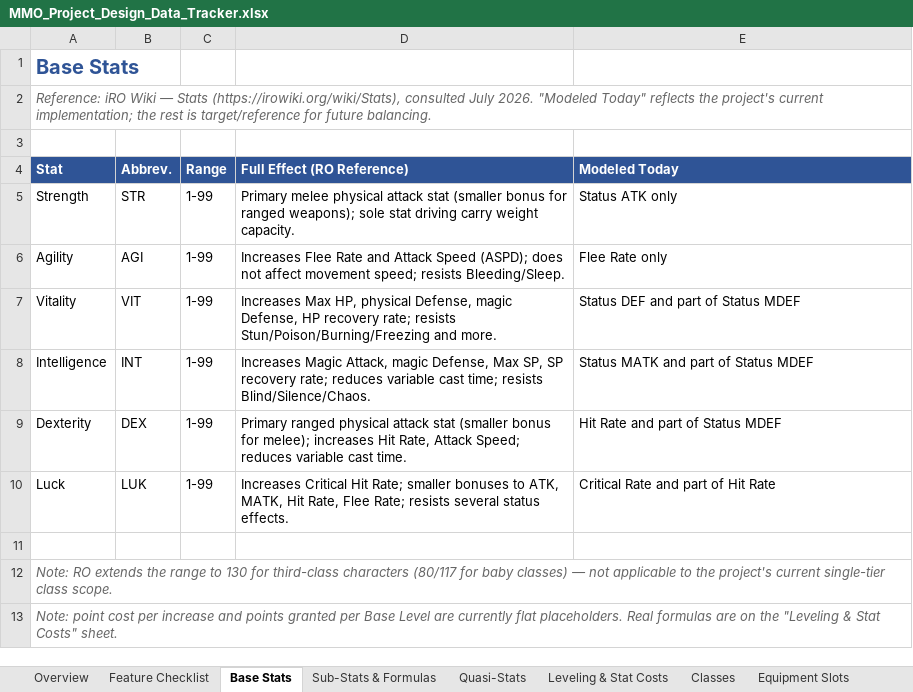
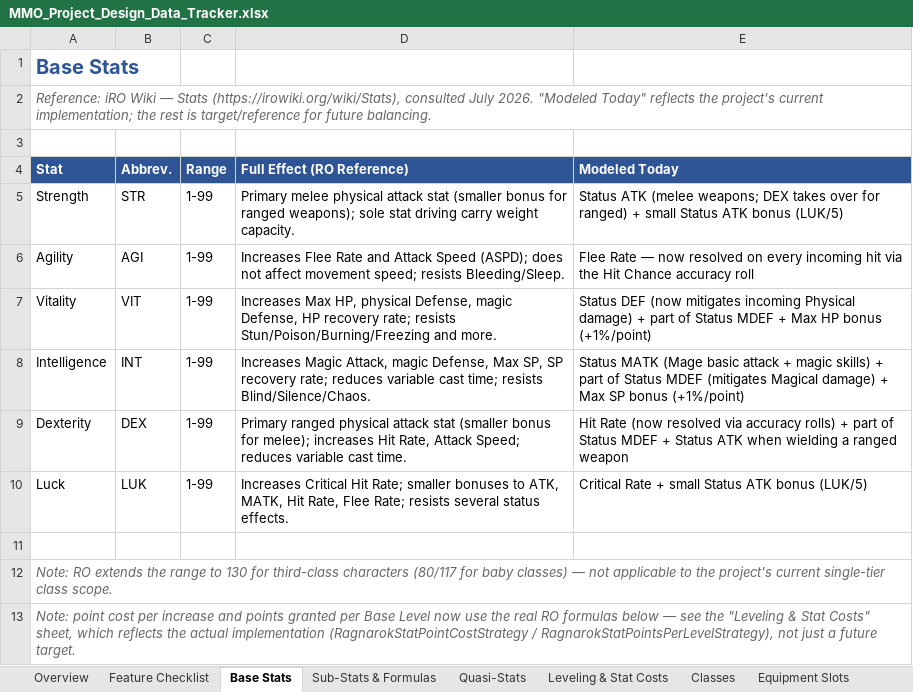
Before and after one commit to MayorinBR/mmorpg, an Excel workbook: Documents/MMO_Project_Design_Data_Tracker.xlsx, sheet Base Stats, drawn as a sheet; values as stored, in another font and other column widths than the file's, no borders; the diff names each change by its address in the sheet, - before the commit and + after, or states it on an @@ line.

```diff
--- a/Documents/MMO_Project_Design_Data_Tracker.xlsx (sheet Base Stats)
+++ b/Documents/MMO_Project_Design_Data_Tracker.xlsx (sheet Base Stats)
-E5 (Modeled Today): Status ATK only
+E5 (Modeled Today): Status ATK (melee weapons; DEX takes over for ranged) + small Status ATK bonus (LUK/5)
-E6 (Modeled Today): Flee Rate only
+E6 (Modeled Today): Flee Rate — now resolved on every incoming hit via the Hit Chance accuracy roll
-E7 (Modeled Today): Status DEF and part of Status MDEF
+E7 (Modeled Today): Status DEF (now mitigates incoming Physical damage) + part of Status MDEF + Max HP bonus (+1%/point)
-E8 (Modeled Today): Status MATK and part of Status MDEF
+E8 (Modeled Today): Status MATK (Mage basic attack + magic skills) + part of Status MDEF (mitigates Magical damage) + Max SP bonus (+1%/point)
-E9 (Modeled Today): Hit Rate and part of Status MDEF
+E9 (Modeled Today): Hit Rate (now resolved via accuracy rolls) + part of Status MDEF + Status ATK when wielding a ranged weapon
-E10 (Modeled Today): Critical Rate and part of Hit Rate
+E10 (Modeled Today): Critical Rate + small Status ATK bonus (LUK/5)
-A13 (Stat): …Base Level are currently flat placeholders. Real formulas are on the "Leveling & Stat Costs" sheet.
+A13 (Stat): …Base Level now use the real RO formulas below — see the "Leveling & Stat Costs" sheet, which reflects the actual implementation (RagnarokStatPointCostStrategy / RagnarokStatPointsPerLevelStrategy), not just a future target.
```
Also changed, not shown: sheet Sub-Stats & Formulas, sheet Feature Checklist, sheet Skills, sheet Roadmap, sheet Leveling & Stat Costs, sheet Equipment Slots, 1 more sheet, 33 other files.
